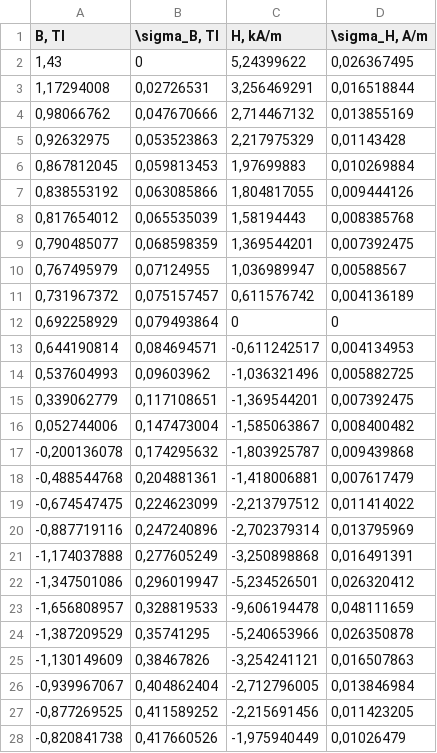
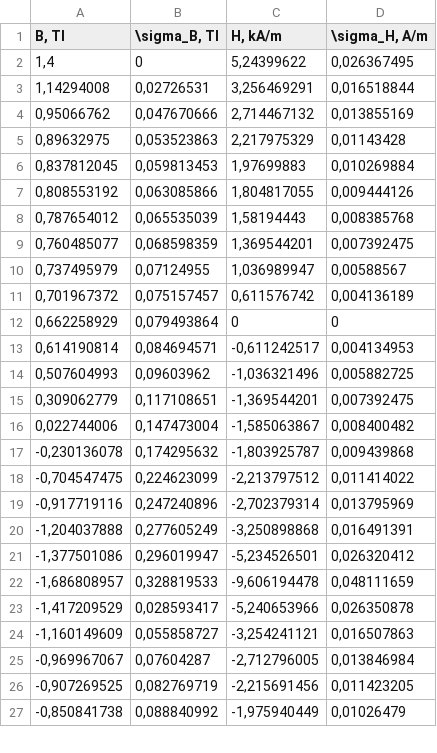
Before and after one commit to bulat1337/MIPT_Labs, a CSV file: 3.4.4/B(H)/data/Hysteresis.csv, drawn as a sheet; only a part is shown; the diff covers the shown part only.

```diff
--- a/3.4.4/B(H)/data/Hysteresis.csv
+++ b/3.4.4/B(H)/data/Hysteresis.csv
@@ -1,28 +1,27 @@
 B, Tl;\sigma_B, Tl;H, kA/m;\sigma_H, A/m
-1,43;0;5,24399622;0,026367495
-1,17294008;0,02726531;3,256469291;0,016518844
-0,98066762;0,047670666;2,714467132;0,013855169
-0,92632975;0,053523863;2,217975329;0,01143428
-0,867812045;0,059813453;1,97699883;0,010269884
-0,838553192;0,063085866;1,804817055;0,009444126
-0,817654012;0,065535039;1,58194443;0,008385768
-0,790485077;0,068598359;1,369544201;0,007392475
-0,767495979;0,07124955;1,036989947;0,00588567
-0,731967372;0,075157457;0,611576742;0,004136189
-0,692258929;0,079493864;0;0
-0,644190814;0,084694571;-0,611242517;0,004134953
-0,537604993;0,09603962;-1,036321496;0,005882725
-0,339062779;0,117108651;-1,369544201;0,007392475
-0,052744006;0,147473004;-1,585063867;0,008400482
--0,200136078;0,174295632;-1,803925787;0,009439868
--0,488544768;0,204881361;-1,418006881;0,007617479
--0,674547475;0,224623099;-2,213797512;0,011414022
--0,887719116;0,247240896;-2,702379314;0,013795969
--1,174037888;0,277605249;-3,250898868;0,016491391
--1,347501086;0,296019947;-5,234526501;0,026320412
--1,656808957;0,328819533;-9,606194478;0,048111659
--1,387209529;0,35741295;-5,240653966;0,026350878
--1,130149609;0,38467826;-3,254241121;0,016507863
--0,939967067;0,404862404;-2,712796005;0,013846984
--0,877269525;0,411589252;-2,215691456;0,011423205
--0,820841738;0,417660526;-1,975940449;0,01026479
+1,4;0;5,24399622;0,026367495
+1,14294008;0,02726531;3,256469291;0,016518844
+0,95066762;0,047670666;2,714467132;0,013855169
+0,89632975;0,053523863;2,217975329;0,01143428
+0,837812045;0,059813453;1,97699883;0,010269884
+0,808553192;0,063085866;1,804817055;0,009444126
+0,787654012;0,065535039;1,58194443;0,008385768
+0,760485077;0,068598359;1,369544201;0,007392475
+0,737495979;0,07124955;1,036989947;0,00588567
+0,701967372;0,075157457;0,611576742;0,004136189
+0,662258929;0,079493864;0;0
+0,614190814;0,084694571;-0,611242517;0,004134953
+0,507604993;0,09603962;-1,036321496;0,005882725
+0,309062779;0,117108651;-1,369544201;0,007392475
+0,022744006;0,147473004;-1,585063867;0,008400482
+-0,230136078;0,174295632;-1,803925787;0,009439868
+-0,704547475;0,224623099;-2,213797512;0,011414022
+-0,917719116;0,247240896;-2,702379314;0,013795969
+-1,204037888;0,277605249;-3,250898868;0,016491391
+-1,377501086;0,296019947;-5,234526501;0,026320412
+-1,686808957;0,328819533;-9,606194478;0,048111659
+-1,417209529;0,028593417;-5,240653966;0,026350878
+-1,160149609;0,055858727;-3,254241121;0,016507863
+-0,969967067;0,07604287;-2,712796005;0,013846984
+-0,907269525;0,082769719;-2,215691456;0,011423205
+-0,850841738;0,088840992;-1,975940449;0,01026479
```
Also changed, not shown: 34 edited cells elsewhere in this file, 21 other files.
